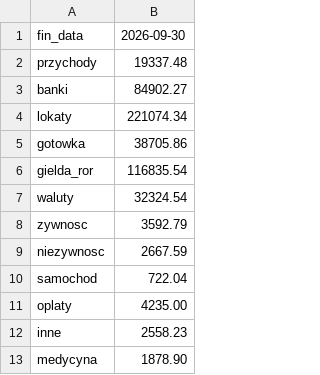
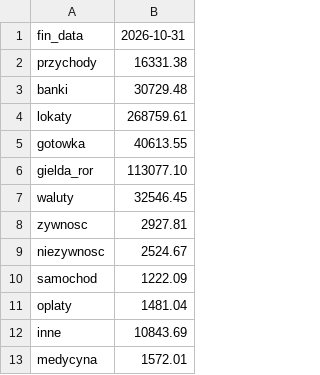
Before and after one commit to rziolo/fiz, a CSV file: finanse/etl/csv/finanse_miesiac.csv, drawn as a sheet.

Commit message:
Auto backup 2026-11-02 00:05:01

```diff
--- a/finanse/etl/csv/finanse_miesiac.csv
+++ b/finanse/etl/csv/finanse_miesiac.csv
@@ -1,13 +1,13 @@
-fin_data,2026-09-30
-przychody,19337.48
-banki,84902.27
-lokaty,221074.34
-gotowka,38705.86
-gielda_ror,116835.54
-waluty,32324.54
-zywnosc,3592.79
-niezywnosc,2667.59
-samochod,722.04
-oplaty,4235.00
-inne,2558.23
-medycyna,1878.90
+fin_data,2026-10-31
+przychody,16331.38
+banki,30729.48
+lokaty,268759.61
+gotowka,40613.55
+gielda_ror,113077.10
+waluty,32546.45
+zywnosc,2927.81
+niezywnosc,2524.67
+samochod,1222.09
+oplaty,1481.04
+inne,10843.69
+medycyna,1572.01
```
